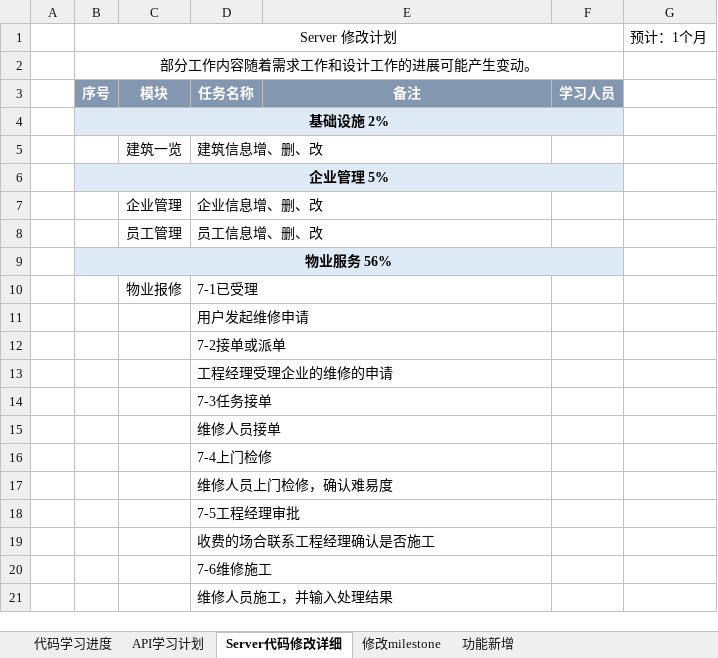
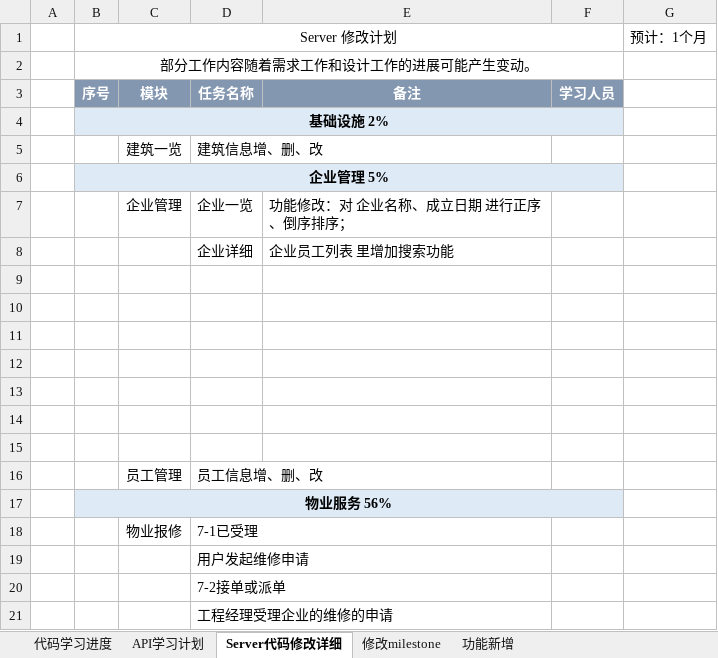
Before and after one commit to wuya1986/-, an Excel workbook: 03 绩效报告/丽泽项目代码学习进度.xlsx, sheet Server代码修改详细, drawn as a sheet; only a part is shown; the shorter side is filled out with more unchanged rows; values as stored, in another font and other column widths than the file's, no borders; addresses are those after the commit; the diff names each change by its address in the sheet, - before the commit and + after, or states it on an @@ line.

```diff
--- a/03 绩效报告/丽泽项目代码学习进度.xlsx (sheet Server代码修改详细)
+++ b/03 绩效报告/丽泽项目代码学习进度.xlsx (sheet Server代码修改详细)
+row 7:  |  | 企业管理 | 企业一览 | 功能修改：对 企业名称、成立日期 进行正序、倒序排序；
+row 8:  |  |  | 企业详细 | 企业员工列表 里增加搜索功能
-row 9:  |  | 企业管理 | 企业信息增、删、改
+row 9: (empty)
+row 10: (empty)
+row 11: (empty)
+row 12: (empty)
+row 13: (empty)
+row 14: (empty)
+row 15: (empty)
```
Also changed, not shown: sheet 修改milestone, 2 other files.
